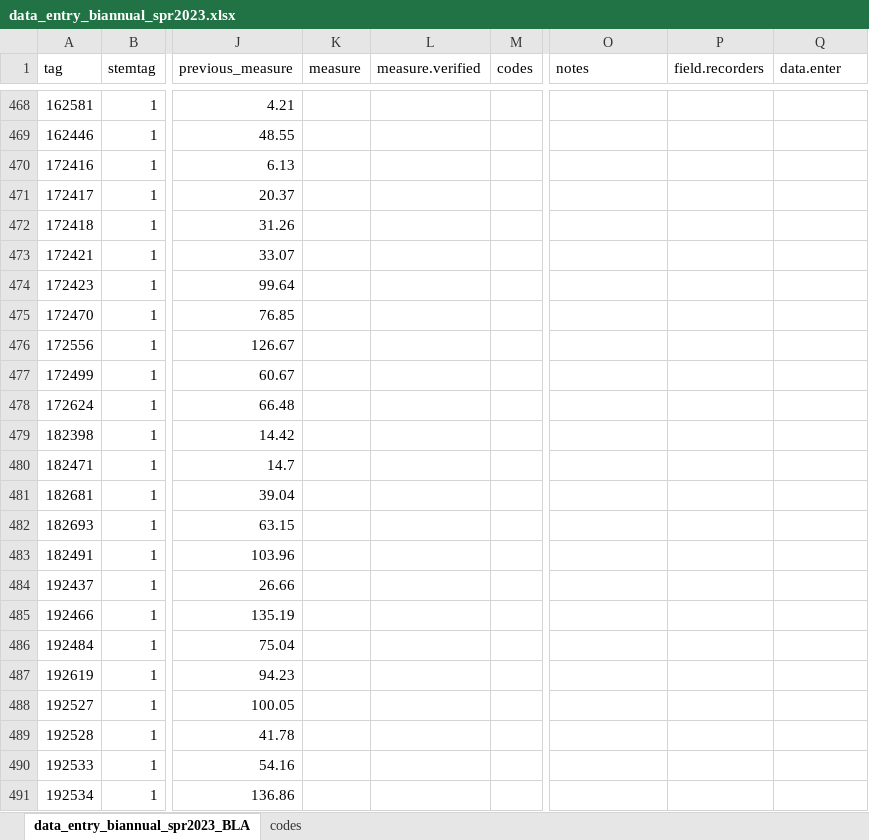
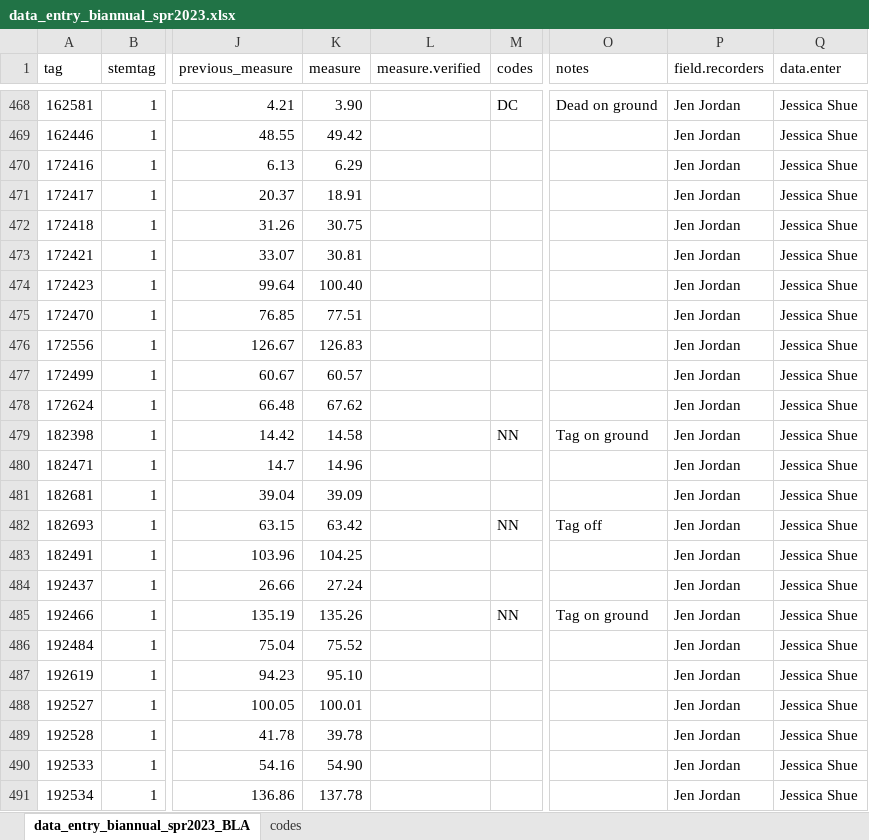
Before and after one commit to SCBI-ForestGEO/Dendrobands, an Excel workbook: resources/raw_data/2023/data_entry_biannual_spr2023.xlsx, sheet data_entry_biannual_spr2023_BLA, drawn as a sheet; only a part is shown, gaps mark what is left out; values as stored, in another font and other column widths than the file's, no borders; the diff covers the shown part only; the diff names each change by its address in the sheet, - before the commit and + after, or states it on an @@ line.

Commit message:
update 2022 and spring 2023 biannual
Updated Brigit Rooney's name in 2022 file; need Paula's last name
Updated spring 2023 biannual with areas 8 and 9 - wind prevented field checks

```diff
--- a/resources/raw_data/2023/data_entry_biannual_spr2023.xlsx (sheet data_entry_biannual_spr2023_BLA)
+++ b/resources/raw_data/2023/data_entry_biannual_spr2023.xlsx (sheet data_entry_biannual_spr2023_BLA)
-K468 (measure): (empty)
+K468 (measure): 3.90
-M468 (codes): (empty)
+M468 (codes): DC
-O468 (notes): (empty)
+O468 (notes): Dead on ground
-P468:P491 (field.recorders): (empty)
+P468:P491 (field.recorders): Jen Jordan
-Q468:Q491 (data.enter): (empty)
+Q468:Q491 (data.enter): Jessica Shue
-K469 (measure): (empty)
+K469 (measure): 49.42
-K470 (measure): (empty)
+K470 (measure): 6.29
-K471 (measure): (empty)
+K471 (measure): 18.91
-K472 (measure): (empty)
+K472 (measure): 30.75
-K473 (measure): (empty)
+K473 (measure): 30.81
-K474 (measure): (empty)
+K474 (measure): 100.40
-K475 (measure): (empty)
+K475 (measure): 77.51
-K476 (measure): (empty)
+K476 (measure): 126.83
-K477 (measure): (empty)
+K477 (measure): 60.57
-K478 (measure): (empty)
+K478 (measure): 67.62
-K479 (measure): (empty)
+K479 (measure): 14.58
-M479 (codes): (empty)
+M479 (codes): NN
-O479 (notes): (empty)
+O479 (notes): Tag on ground
-K480 (measure): (empty)
+K480 (measure): 14.96
-K481 (measure): (empty)
+K481 (measure): 39.09
-K482 (measure): (empty)
+K482 (measure): 63.42
-M482 (codes): (empty)
+M482 (codes): NN
-O482 (notes): (empty)
+O482 (notes): Tag off
-K483 (measure): (empty)
+K483 (measure): 104.25
-K484 (measure): (empty)
+K484 (measure): 27.24
-K485 (measure): (empty)
+K485 (measure): 135.26
-M485 (codes): (empty)
+M485 (codes): NN
-O485 (notes): (empty)
+O485 (notes): Tag on ground
-K486 (measure): (empty)
+K486 (measure): 75.52
-K487 (measure): (empty)
+K487 (measure): 95.10
-K488 (measure): (empty)
+K488 (measure): 100.01
-K489 (measure): (empty)
+K489 (measure): 39.78
-K490 (measure): (empty)
+K490 (measure): 54.90
-K491 (measure): (empty)
+K491 (measure): 137.78
```
Also changed, not shown: 341 edited cells elsewhere in this sheet, 1 other file.
